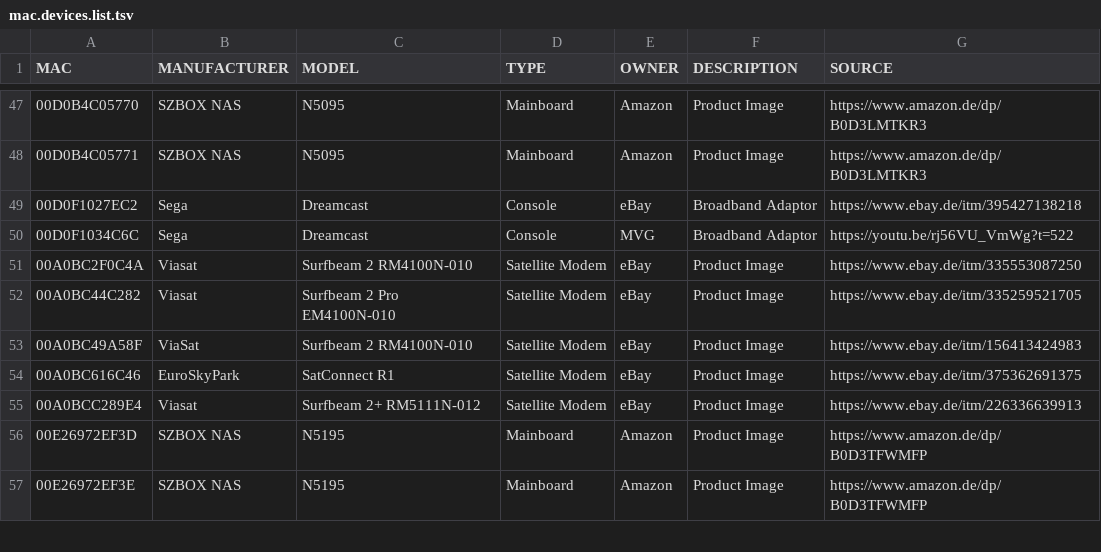
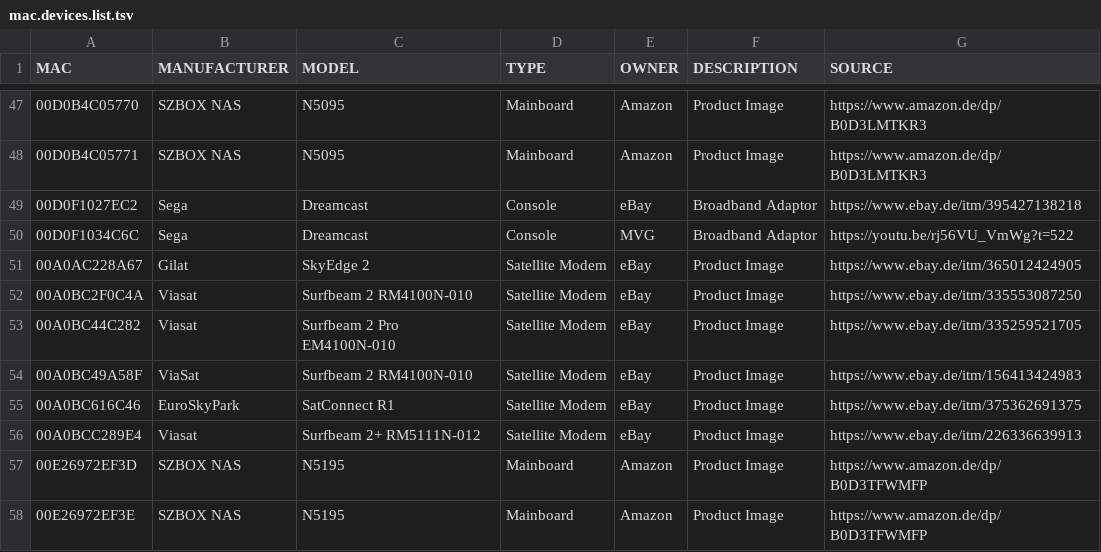
Before and after one commit to greyhat-academy/lists.d, a TSV file: mac.devices.list.tsv, drawn as a sheet; only a part is shown, gaps mark what is left out.

Commit message:
Added new devices to imei.devices.list.tsv & mac.devices.list.tsv
Signed-off-by: kkarhan <kevin@karhan.guru>

```diff
--- a/mac.devices.list.tsv
+++ b/mac.devices.list.tsv
@@ -50,2 +50,3 @@ MAC	MANUFACTURER	MODEL	TYPE 	OWNER	DESCRIPTION	SOURCE
 00D0F1034C6C	Sega	Dreamcast	Console	MVG	Broadband Adaptor	https://youtu.be/rj56VU_VmWg?t=522
+00A0AC228A67	Gilat	SkyEdge 2	Satellite Modem	eBay	Product Image	https://www.ebay.de/itm/365012424905
 00A0BC2F0C4A	Viasat	Surfbeam 2 RM4100N-010	Satellite Modem	eBay	Product Image	https://www.ebay.de/itm/335553087250
```
Also changed, not shown: imei.devices.list.tsv.
